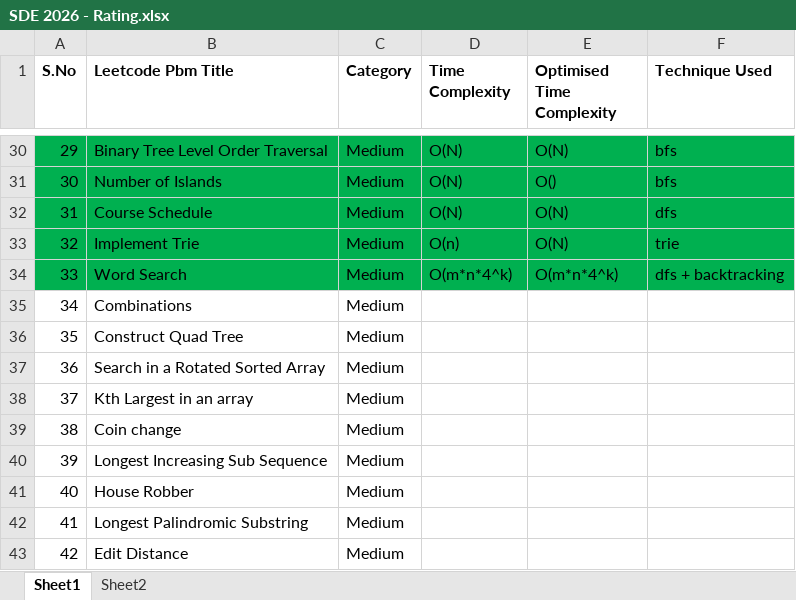
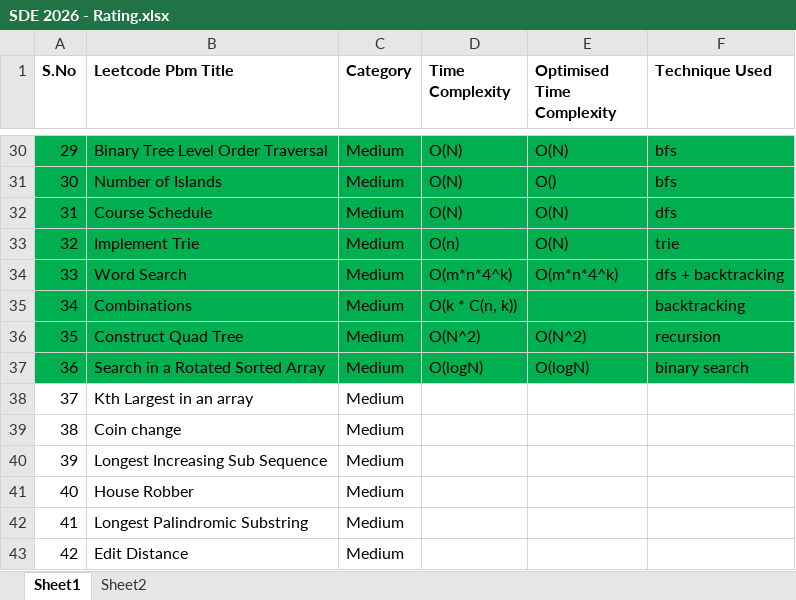
Before and after one commit to ShaliniSJ/50-days-challenge, an Excel workbook: SDE 2026 - Rating.xlsx, sheet Sheet1, drawn as a sheet; only a part is shown, gaps mark what is left out; values as stored, in another font and other column widths than the file's, no borders; the diff names each change by its address in the sheet, - before the commit and + after, or states it on an @@ line.

Commit message:
Day 12

```diff
--- a/SDE 2026 - Rating.xlsx (sheet Sheet1)
+++ b/SDE 2026 - Rating.xlsx (sheet Sheet1)
-A35:F37 fill: none
+A35:F37 fill: #00B050
-D35 (Time Complexity): (empty)
+D35 (Time Complexity): O(k * C(n, k))
-F35 (Technique Used): (empty)
+F35 (Technique Used): backtracking
-D36 (Time Complexity): (empty)
+D36 (Time Complexity): O(N^2)
-E36 (Optimised Time Complexity): (empty)
+E36 (Optimised Time Complexity): O(N^2)
-F36 (Technique Used): (empty)
+F36 (Technique Used): recursion
-D37 (Time Complexity): (empty)
+D37 (Time Complexity): O(logN)
-E37 (Optimised Time Complexity): (empty)
+E37 (Optimised Time Complexity): O(logN)
-F37 (Technique Used): (empty)
+F37 (Technique Used): binary search
```
